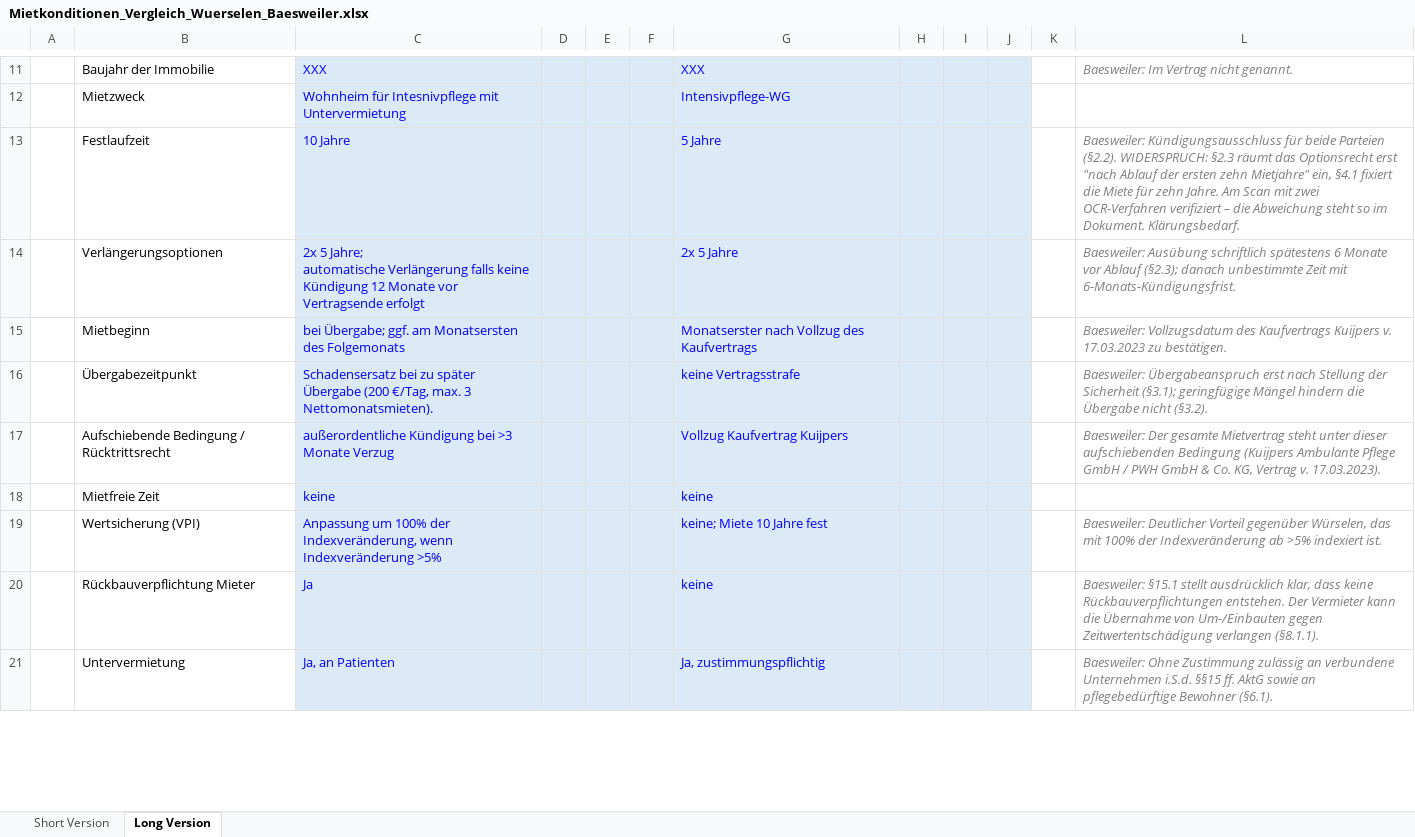
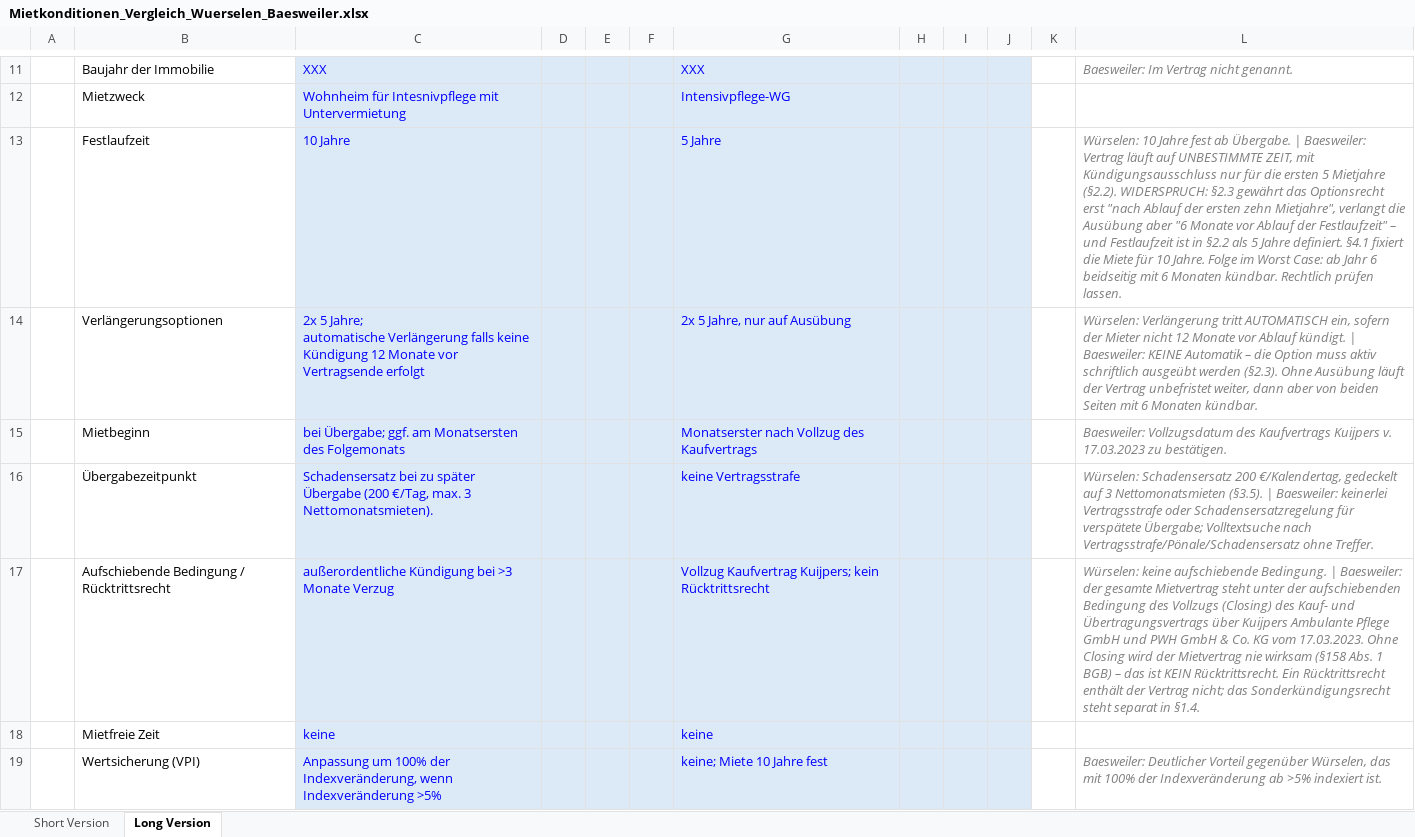
Before and after one commit to findingNemo0o0/repository, an Excel workbook: mietkonditionen/Mietkonditionen_Vergleich_Wuerselen_Baesweiler.xlsx, sheet Long Version, drawn as a sheet; only a part is shown, gaps mark what is left out; the shorter side is filled out with more unchanged rows; values as stored, in another font and other column widths than the file's, no borders; the diff names each change by its address in the sheet, - before the commit and + after, or states it on an @@ line.

```diff
--- a/mietkonditionen/Mietkonditionen_Vergleich_Wuerselen_Baesweiler.xlsx (sheet Long Version)
+++ b/mietkonditionen/Mietkonditionen_Vergleich_Wuerselen_Baesweiler.xlsx (sheet Long Version)
-L13: Baesweiler: Kündigungsausschluss für beide Parteien (§2.2). WIDERSPRUCH: §2.3 räumt das Optionsrecht erst "nach Ablauf der ersten zehn Mietjahre" ein, §4.1 fixiert die Miete für zehn Jahre. Am Scan mit zwei OCR-Verfahren verifiziert – die Abweichung steht so im Dokument. Klärungsbedarf.
+L13: Würselen: 10 Jahre fest ab Übergabe. | Baesweiler: Vertrag läuft auf UNBESTIMMTE ZEIT, mit Kündigungsausschluss nur für die ersten 5 Mietjahre (§2.2). WIDERSPRUCH: §2.3 gewährt das Optionsrecht erst "nach Ablauf der ersten zehn Mietjahre", verlangt die Ausübung aber "6 Monate vor Ablauf der Festlaufzeit" – und Festlaufzeit ist in §2.2 als 5 Jahre definiert. §4.1 fixiert die Miete für 10 Jahre. Folge im Worst Case: ab Jahr 6 beidseitig mit 6 Monaten kündbar. Rechtlich prüfen lassen.
-G14: 2x 5 Jahre
+G14: 2x 5 Jahre, nur auf Ausübung
-L14: Baesweiler: Ausübung schriftlich spätestens 6 Monate vor Ablauf (§2.3); danach unbestimmte Zeit mit 6-Monats-Kündigungsfrist.
+L14: Würselen: Verlängerung tritt AUTOMATISCH ein, sofern der Mieter nicht 12 Monate vor Ablauf kündigt. | Baesweiler: KEINE Automatik – die Option muss aktiv schriftlich ausgeübt werden (§2.3). Ohne Ausübung läuft der Vertrag unbefristet weiter, dann aber von beiden Seiten mit 6 Monaten kündbar.
-L16: Baesweiler: Übergabeanspruch erst nach Stellung der Sicherheit (§3.1); geringfügige Mängel hindern die Übergabe nicht (§3.2).
+L16: Würselen: Schadensersatz 200 €/Kalendertag, gedeckelt auf 3 Nettomonatsmieten (§3.5). | Baesweiler: keinerlei Vertragsstrafe oder Schadensersatzregelung für verspätete Übergabe; Volltextsuche nach Vertragsstrafe/Pönale/Schadensersatz ohne Treffer.
-G17: Vollzug Kaufvertrag Kuijpers
+G17: Vollzug Kaufvertrag Kuijpers; kein Rücktrittsrecht
-L17: Baesweiler: Der gesamte Mietvertrag steht unter dieser aufschiebenden Bedingung (Kuijpers Ambulante Pflege GmbH / PWH GmbH & Co. KG, Vertrag v. 17.03.2023).
+L17: Würselen: keine aufschiebende Bedingung. | Baesweiler: der gesamte Mietvertrag steht unter der aufschiebenden Bedingung des Vollzugs (Closing) des Kauf- und Übertragungsvertrags über Kuijpers Ambulante Pflege GmbH und PWH GmbH & Co. KG vom 17.03.2023. Ohne Closing wird der Mietvertrag nie wirksam (§158 Abs. 1 BGB) – das ist KEIN Rücktrittsrecht. Ein Rücktrittsrecht enthält der Vertrag nicht; das Sonderkündigungsrecht steht separat in §1.4.
```
